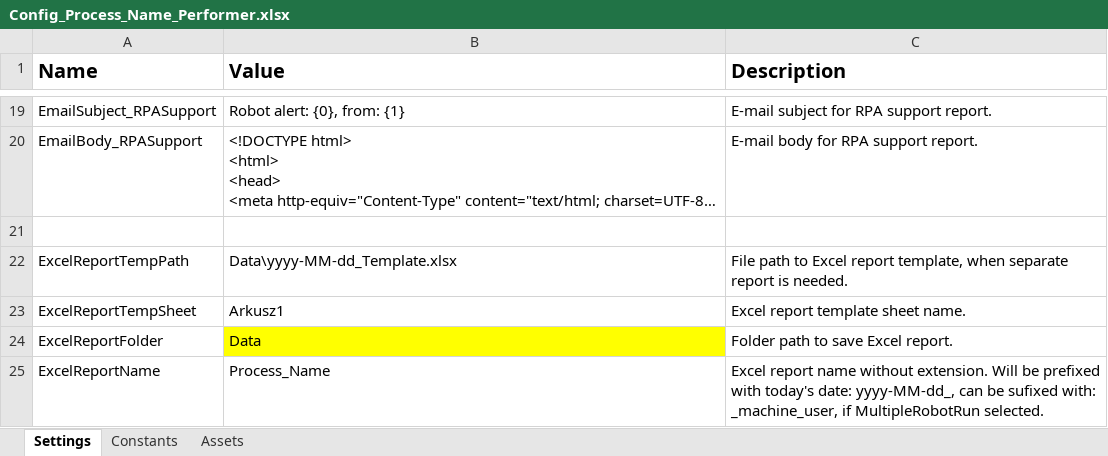
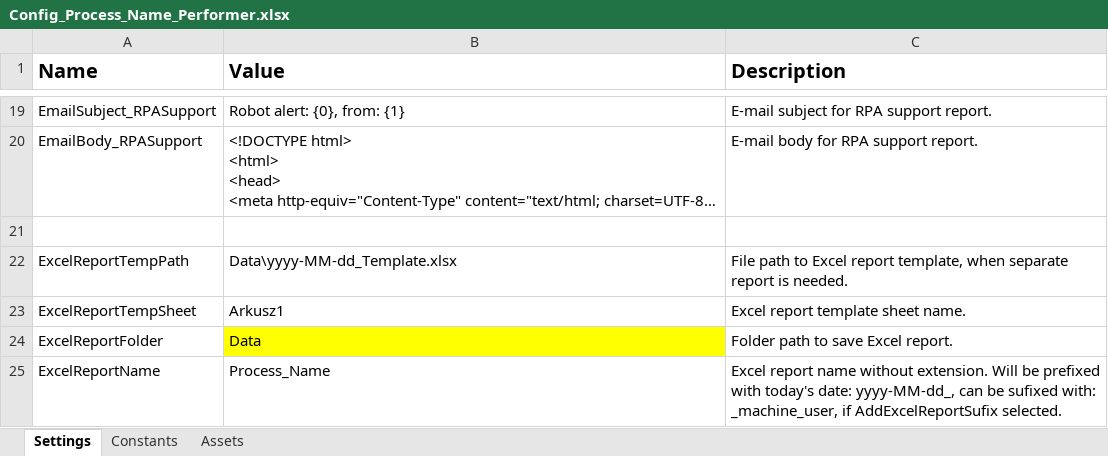
Before and after one commit to PGRPA/WindowsC_Performer_Template, an Excel workbook: Data/Config_Process_Name_Performer.xlsx, sheet Settings, drawn as a sheet; only a part is shown, gaps mark what is left out; long unchanged cells end in …; values as stored, in another font and other column widths than the file's, no borders; the diff names each change by its address in the sheet, - before the commit and + after, or states it on an @@ line.

```diff
--- a/Data/Config_Process_Name_Performer.xlsx (sheet Settings)
+++ b/Data/Config_Process_Name_Performer.xlsx (sheet Settings)
-C25 (Description): …_machine_user, if MultipleRobotRun selected.
+C25 (Description): …_machine_user, if AddExcelReportSufix selected.
```
Also changed, not shown: sheet Constants, 4 other files.
